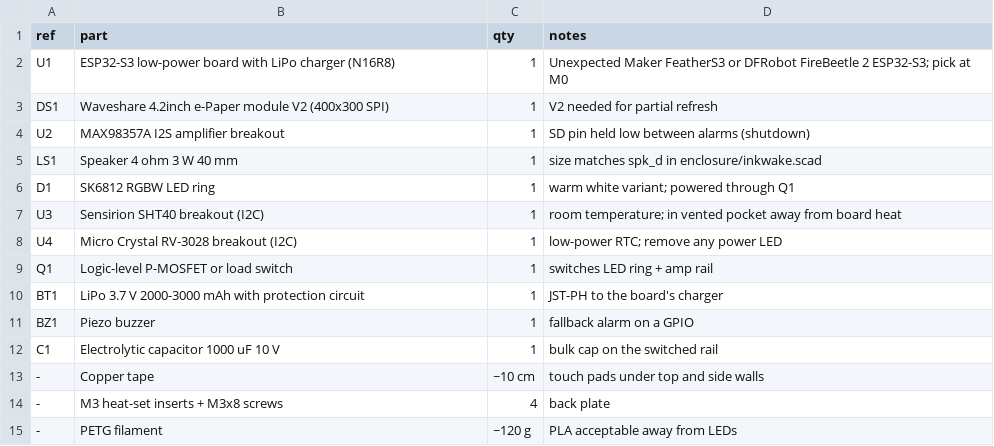
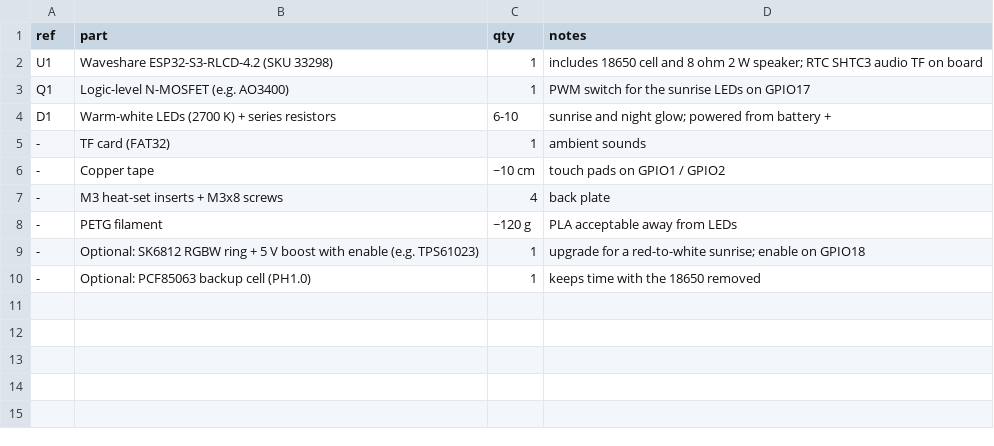
Before and after one commit to braveadmin/inkwake, a CSV file: hardware/BOM.csv, drawn as a sheet.

Commit message:
feat: adopt Waveshare ESP32-S3-RLCD-4.2 and wake-sound plan
Board, display, audio, light, temperature, power, clock chip and input
ADRs rewritten for the RLCD-4.2. Pin map from Waveshare's definition.
Adds docs/sound.md with the sound and wake-up considerations and a
wake sequence shared by F3 and F4.

```diff
--- a/hardware/BOM.csv
+++ b/hardware/BOM.csv
@@ -1,15 +1,10 @@
 ref,part,qty,notes
-U1,ESP32-S3 low-power board with LiPo charger (N16R8),1,Unexpected Maker FeatherS3 or DFRobot FireBeetle 2 ESP32-S3; pick at M0
-DS1,Waveshare 4.2inch e-Paper module V2 (400x300 SPI),1,V2 needed for partial refresh
-U2,MAX98357A I2S amplifier breakout,1,SD pin held low between alarms (shutdown)
-LS1,Speaker 4 ohm 3 W 40 mm,1,size matches spk_d in enclosure/inkwake.scad
-D1,SK6812 RGBW LED ring,1,warm white variant; powered through Q1
-U3,Sensirion SHT40 breakout (I2C),1,room temperature; in vented pocket away from board heat
-U4,Micro Crystal RV-3028 breakout (I2C),1,low-power RTC; remove any power LED
-Q1,Logic-level P-MOSFET or load switch,1,switches LED ring + amp rail
-BT1,LiPo 3.7 V 2000-3000 mAh with protection circuit,1,JST-PH to the board's charger
-BZ1,Piezo buzzer,1,fallback alarm on a GPIO
-C1,Electrolytic capacitor 1000 uF 10 V,1,bulk cap on the switched rail
--,Copper tape,~10 cm,touch pads under top and side walls
+U1,Waveshare ESP32-S3-RLCD-4.2 (SKU 33298),1,includes 18650 cell and 8 ohm 2 W speaker; RTC SHTC3 audio TF on board
+Q1,Logic-level N-MOSFET (e.g. AO3400),1,PWM switch for the sunrise LEDs on GPIO17
+D1,Warm-white LEDs (2700 K) + series resistors,6-10,sunrise and night glow; powered from battery +
+-,TF card (FAT32),1,ambient sounds
+-,Copper tape,~10 cm,touch pads on GPIO1 / GPIO2
 -,M3 heat-set inserts + M3x8 screws,4,back plate
 -,PETG filament,~120 g,PLA acceptable away from LEDs
+-,Optional: SK6812 RGBW ring + 5 V boost with enable (e.g. TPS61023),1,upgrade for a red-to-white sunrise; enable on GPIO18
+-,Optional: PCF85063 backup cell (PH1.0),1,keeps time with the 18650 removed
```
Also changed, not shown: 16 other files.
